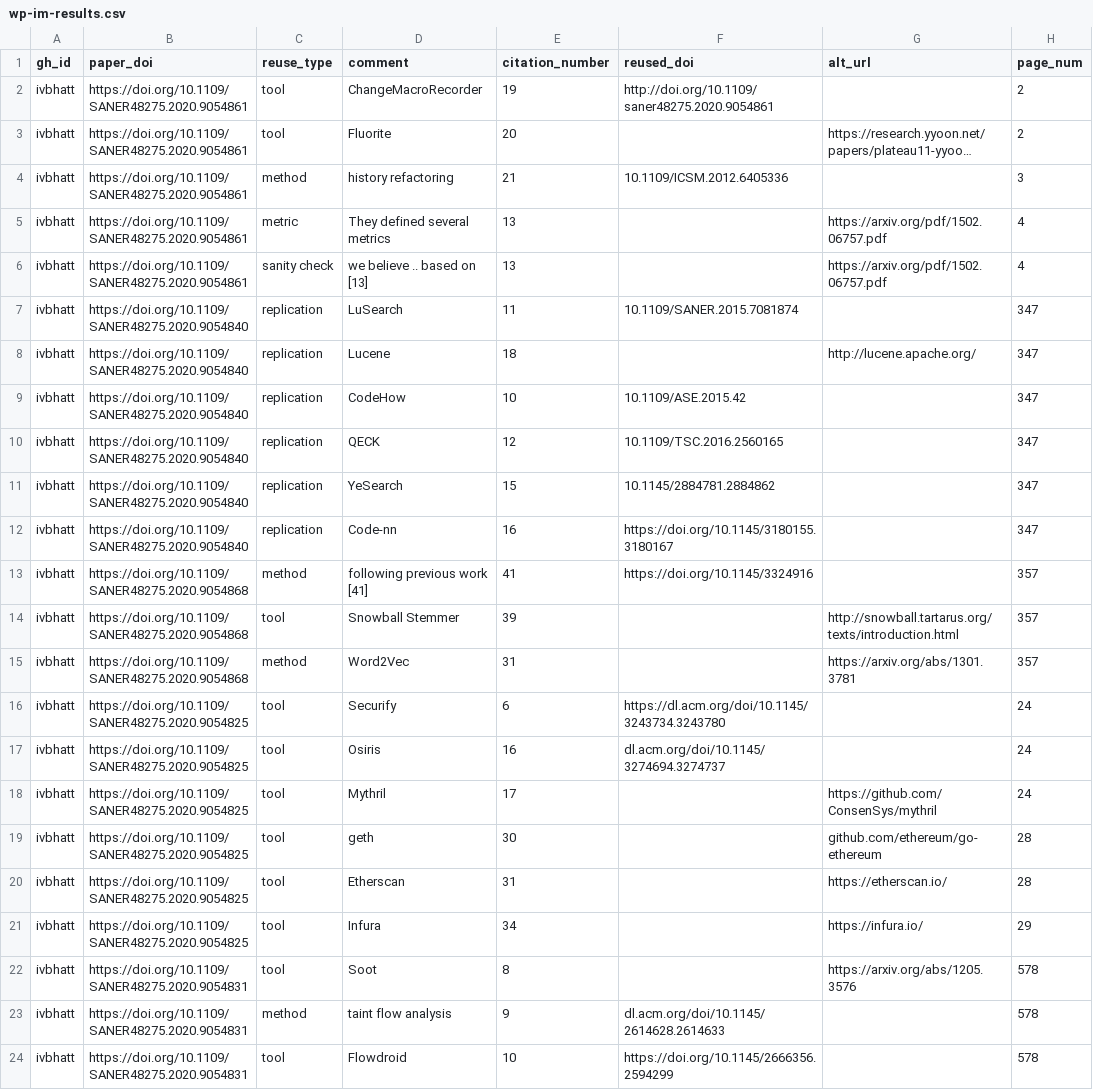
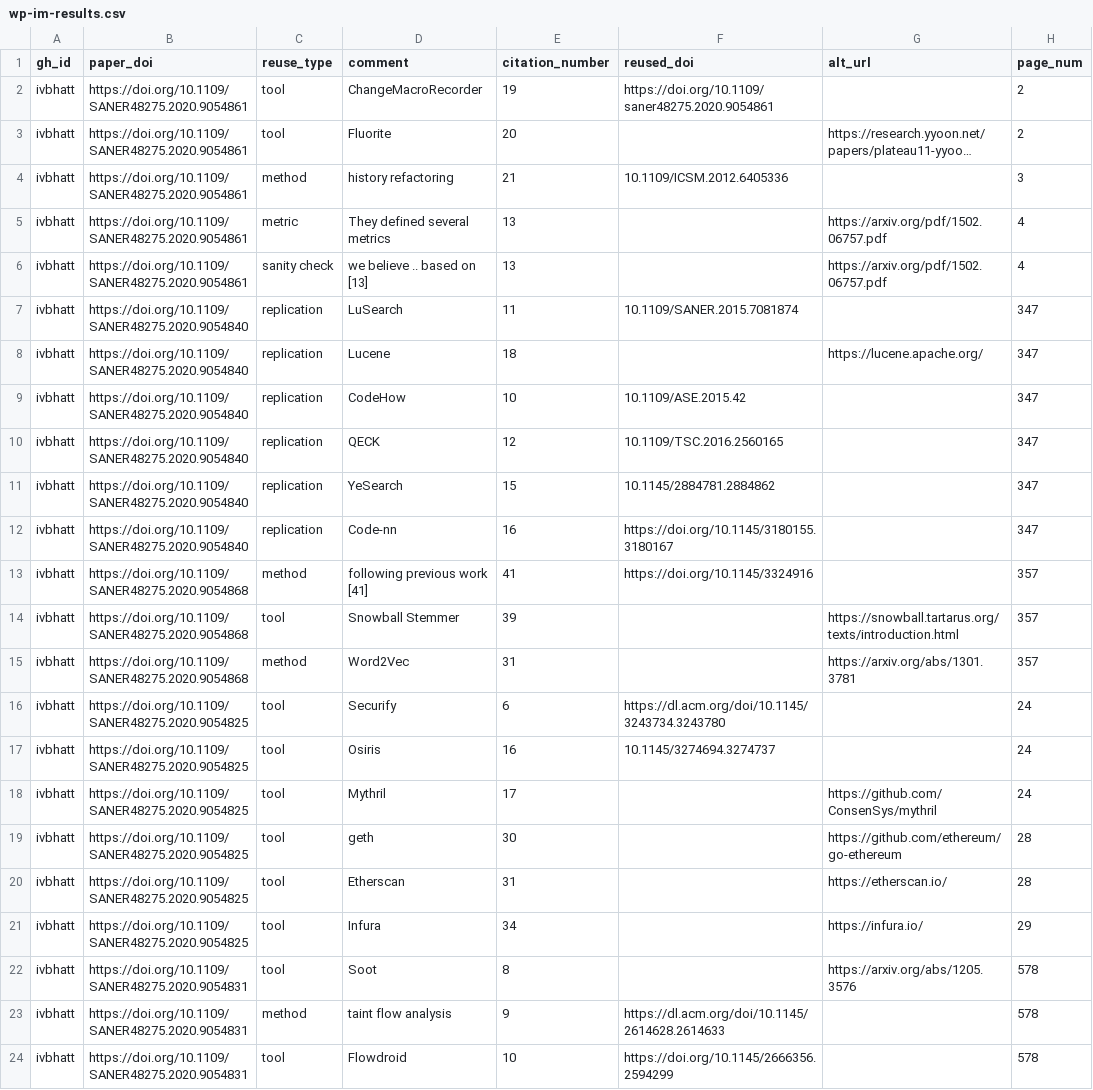
Before and after one commit to ivbhatt/se-hw2, a CSV file: wp-im-results.csv, drawn as a sheet; only a part is shown; long unchanged cells end in …; the diff names each change by its address in the sheet, - before the commit and + after, or states it on an @@ line.

Commit message:
Update wp-im-results.csv
corrected reused_doi and alt_url

```diff
--- a/wp-im-results.csv
+++ b/wp-im-results.csv
-F2 (reused_doi): http://doi.org/10.1109/saner48275.2020.9054861
+F2 (reused_doi): https://doi.org/10.1109/saner48275.2020.9054861
-G8 (alt_url): http://lucene.apache.org/
+G8 (alt_url): https://lucene.apache.org/
-G14 (alt_url): http://snowball.tartarus.org/texts/introduction.html
+G14 (alt_url): https://snowball.tartarus.org/texts/introduction.html
-F17 (reused_doi): dl.acm.org/doi/10.1145/3274694.3274737
+F17 (reused_doi): 10.1145/3274694.3274737
-G19 (alt_url): github.com/ethereum/go-ethereum
+G19 (alt_url): https://github.com/ethereum/go-ethereum
-F23 (reused_doi): dl.acm.org/doi/10.1145/2614628.2614633
+F23 (reused_doi): https://dl.acm.org/doi/10.1145/2614628.2614633
```
